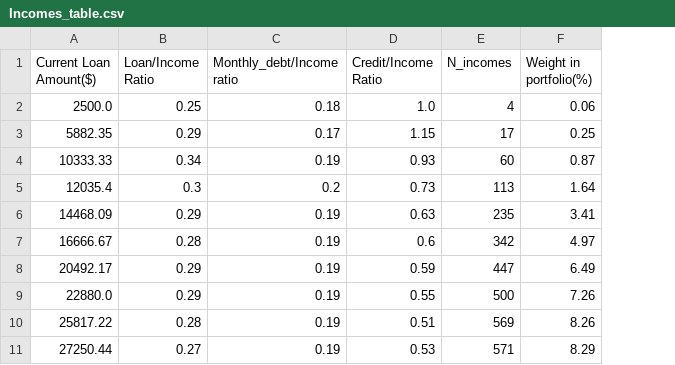
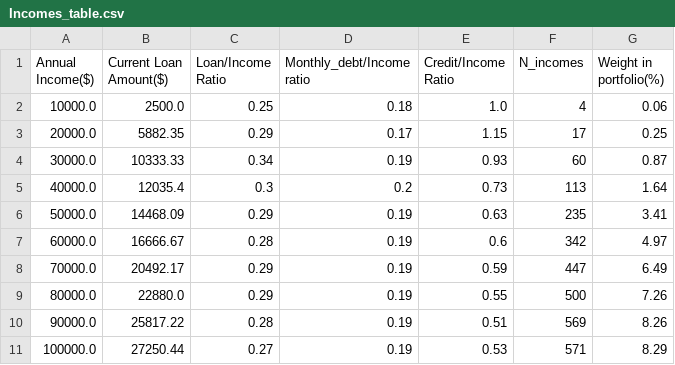
Before and after one commit to Diegon8/Banking-product-, a CSV file: Input/Incomes_table.csv, drawn as a sheet; only a part is shown; the diff names each change by its address in the sheet, - before the commit and + after, or states it on an @@ line.

```diff
--- a/Input/Incomes_table.csv
+++ b/Input/Incomes_table.csv
+column A (Annual Income($)), rows 2-11: 10000.0 | 20000.0 | 30000.0 | 40000.0 | 50000.0 | 60000.0 | 70000.0 | 80000.0 | 90000.0 | 100000.0
```
Also changed, not shown: Input/purpose_table.csv, Input/years_table.csv, 2 other files.
